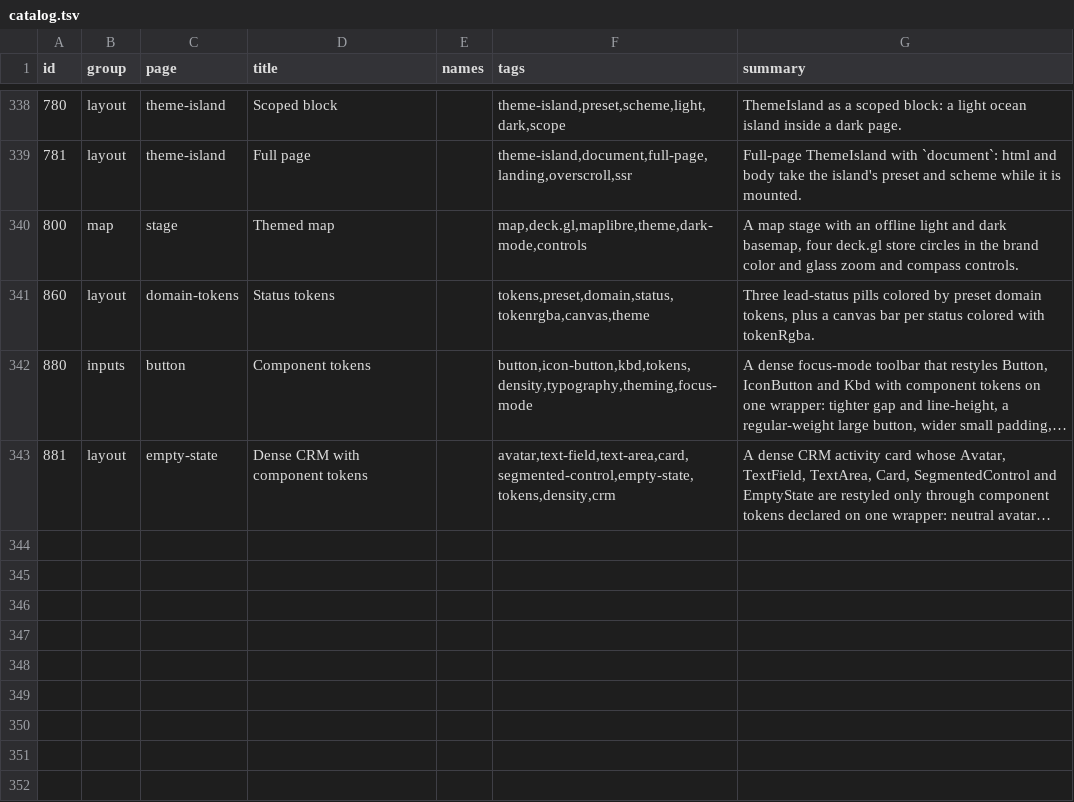
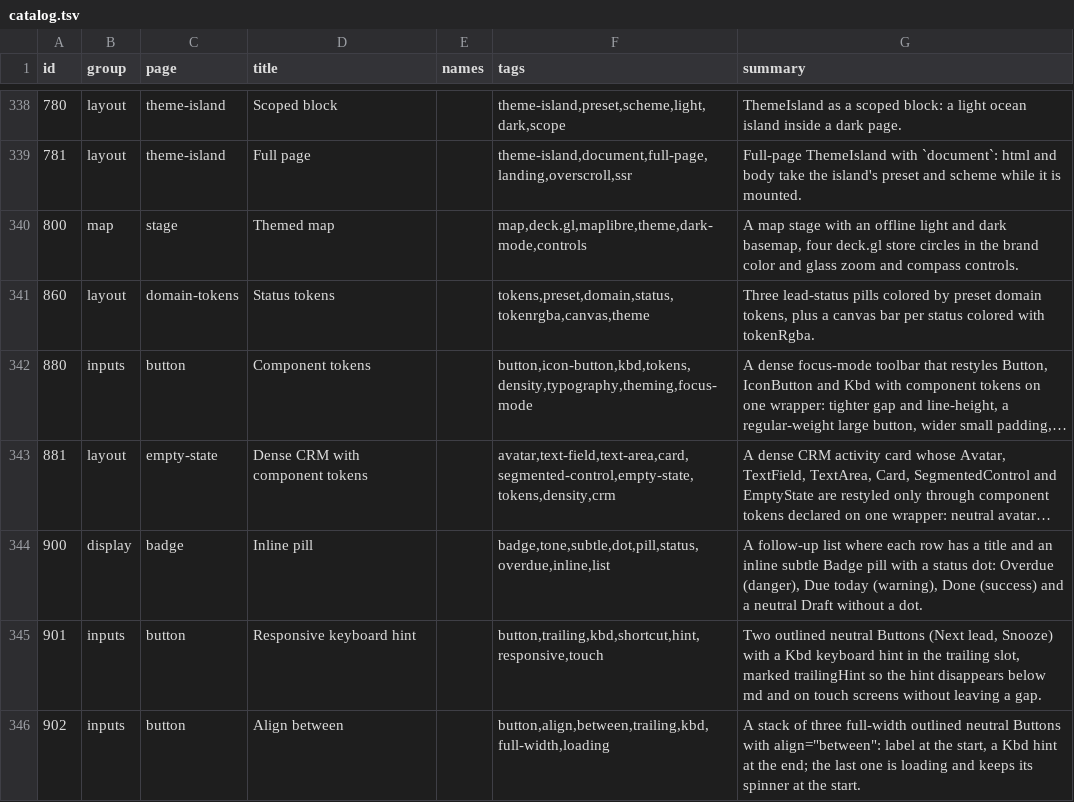
Before and after one commit to codeatlasdev/ui, a TSV file: site/public/api/v1/en/catalog.tsv, drawn as a sheet; only a part is shown, gaps mark what is left out; long unchanged cells end in …; the diff names each change by its address in the sheet, - before the commit and + after, or states it on an @@ line.

Commit message:
feat: badge: subtle tone with dot for inline pills; Button: responsive trailing hint and label/trailing alignment (#422)
* chore: start #378

* feat: badge inline tone pill with dot, button trailingHint and align

* chore: regenerate lockfile and manifest after rebase

```diff
--- a/site/public/api/v1/en/catalog.tsv
+++ b/site/public/api/v1/en/catalog.tsv
+row 344: 900 | display | badge | Inline pill |  | badge,tone,subtle,dot,pill,status,overdue,inline,list | A follow-up list where each row has a title and an inline subtle Badge pill with a status dot: Overdue (danger), Due today (warning), Done (success) and a neutral Draft without a dot.
+row 345: 901 | inputs | button | Responsive keyboard hint |  | button,trailing,kbd,shortcut,hint,responsive,touch | Two outlined neutral Buttons (Next lead, Snooze) with a Kbd keyboard hint in the trailing slot, marked trailingHint so the hint disappears below md and on touch screens without leaving a gap.
+row 346: 902 | inputs | button | Align between |  | button,align,between,trailing,kbd,full-width,loading | A stack of three full-width outlined neutral Buttons with align="between": label at the start, a Kbd hint at the end; the last one is loading and keeps its spinner at the start.
```
Also changed, not shown: 26 other files.
